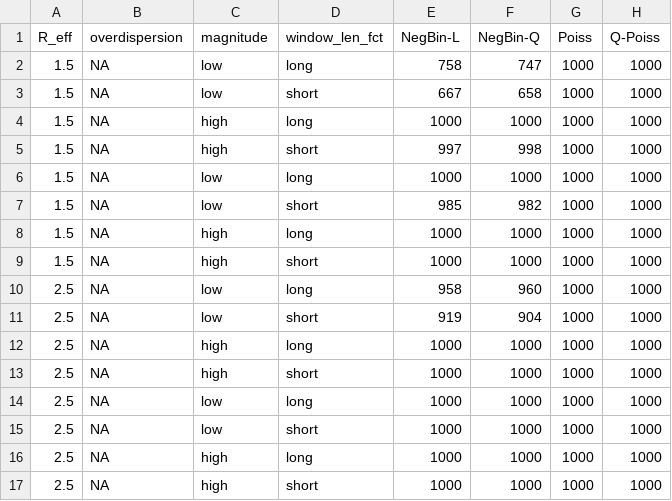
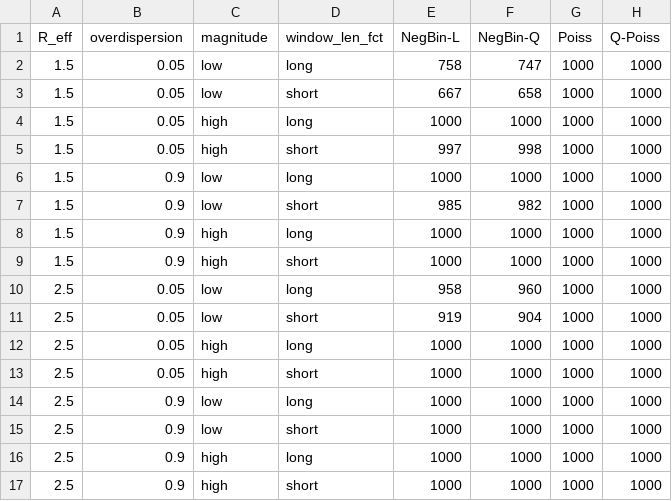
Before and after one commit to kit-health-statistics/epiestim_overdispesion, a CSV file: tables/NegBin-Q_weekday_no_convergence.csv, drawn as a sheet.

Commit message:
Fix the overdispersion parameter recovery in the convergence table

```diff
--- a/tables/NegBin-Q_weekday_no_convergence.csv
+++ b/tables/NegBin-Q_weekday_no_convergence.csv
@@ -1,17 +1,17 @@
 R_eff,overdispersion,magnitude,window_len_fct,NegBin-L,NegBin-Q,Poiss,Q-Poiss
-1.5,NA,low,long,758,747,1000,1000
-1.5,NA,low,short,667,658,1000,1000
-1.5,NA,high,long,1000,1000,1000,1000
-1.5,NA,high,short,997,998,1000,1000
-1.5,NA,low,long,1000,1000,1000,1000
-1.5,NA,low,short,985,982,1000,1000
-1.5,NA,high,long,1000,1000,1000,1000
-1.5,NA,high,short,1000,1000,1000,1000
-2.5,NA,low,long,958,960,1000,1000
-2.5,NA,low,short,919,904,1000,1000
-2.5,NA,high,long,1000,1000,1000,1000
-2.5,NA,high,short,1000,1000,1000,1000
-2.5,NA,low,long,1000,1000,1000,1000
-2.5,NA,low,short,1000,1000,1000,1000
-2.5,NA,high,long,1000,1000,1000,1000
-2.5,NA,high,short,1000,1000,1000,1000
+1.5,0.05,low,long,758,747,1000,1000
+1.5,0.05,low,short,667,658,1000,1000
+1.5,0.05,high,long,1000,1000,1000,1000
+1.5,0.05,high,short,997,998,1000,1000
+1.5,0.9,low,long,1000,1000,1000,1000
+1.5,0.9,low,short,985,982,1000,1000
+1.5,0.9,high,long,1000,1000,1000,1000
+1.5,0.9,high,short,1000,1000,1000,1000
+2.5,0.05,low,long,958,960,1000,1000
+2.5,0.05,low,short,919,904,1000,1000
+2.5,0.05,high,long,1000,1000,1000,1000
+2.5,0.05,high,short,1000,1000,1000,1000
+2.5,0.9,low,long,1000,1000,1000,1000
+2.5,0.9,low,short,1000,1000,1000,1000
+2.5,0.9,high,long,1000,1000,1000,1000
+2.5,0.9,high,short,1000,1000,1000,1000
```
Also changed, not shown: tables/NegBin-L_weekday_no_convergence.csv, tables/NegBin-L_weekday_no_unstable.csv, 5 other files.
